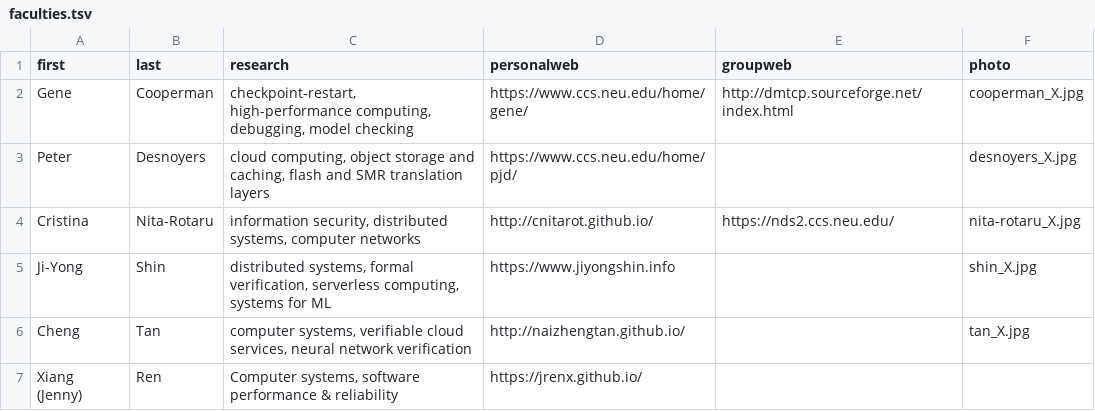
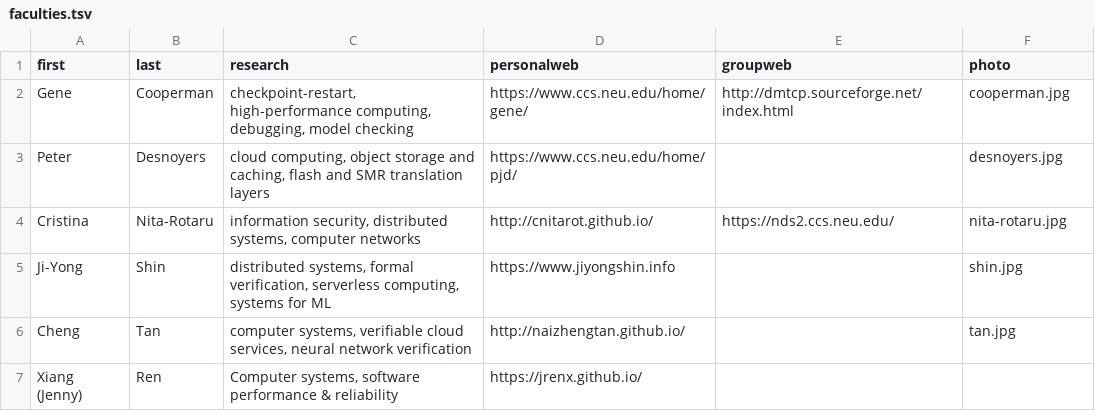
Before and after one commit to neu-srg/neu-srg.github.io, a TSV file: _data/faculties.tsv, drawn as a sheet.

```diff
--- a/_data/faculties.tsv
+++ b/_data/faculties.tsv
@@ -1,7 +1,7 @@
 first	last	research	personalweb	groupweb	photo
-Gene	Cooperman	checkpoint-restart, high-performance computing, debugging, model checking	https://www.ccs.neu.edu/home/gene/	http://dmtcp.sourceforge.net/index.html	cooperman_X.jpg
-Peter	Desnoyers	cloud computing, object storage and caching, flash and SMR translation layers	https://www.ccs.neu.edu/home/pjd/		desnoyers_X.jpg
-Cristina	Nita-Rotaru	information security, distributed systems, computer networks	http://cnitarot.github.io/	https://nds2.ccs.neu.edu/	nita-rotaru_X.jpg
-Ji-Yong	Shin	distributed systems, formal verification, serverless computing, systems for ML	https://www.jiyongshin.info		shin_X.jpg
-Cheng	Tan	computer systems, verifiable cloud services, neural network verification	http://naizhengtan.github.io/		tan_X.jpg
+Gene	Cooperman	checkpoint-restart, high-performance computing, debugging, model checking	https://www.ccs.neu.edu/home/gene/	http://dmtcp.sourceforge.net/index.html	cooperman.jpg
+Peter	Desnoyers	cloud computing, object storage and caching, flash and SMR translation layers	https://www.ccs.neu.edu/home/pjd/		desnoyers.jpg
+Cristina	Nita-Rotaru	information security, distributed systems, computer networks	http://cnitarot.github.io/	https://nds2.ccs.neu.edu/	nita-rotaru.jpg
+Ji-Yong	Shin	distributed systems, formal verification, serverless computing, systems for ML	https://www.jiyongshin.info		shin.jpg
+Cheng	Tan	computer systems, verifiable cloud services, neural network verification	http://naizhengtan.github.io/		tan.jpg
 Xiang (Jenny)	Ren	Computer systems, software performance & reliability	https://jrenx.github.io/
```
Also changed, not shown: _data/students.tsv, 1 other file.
